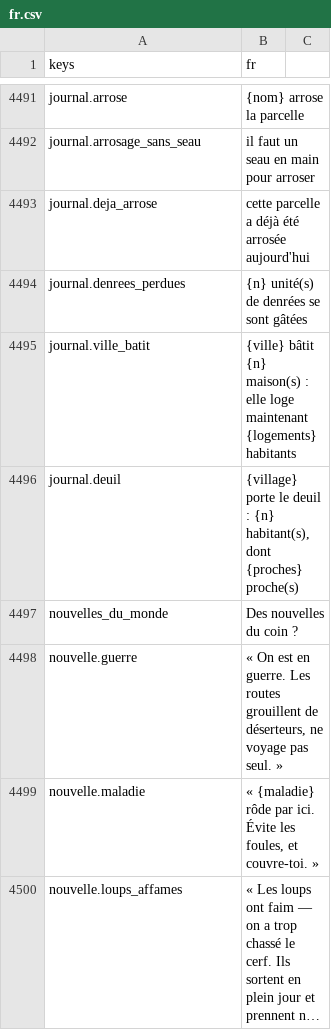
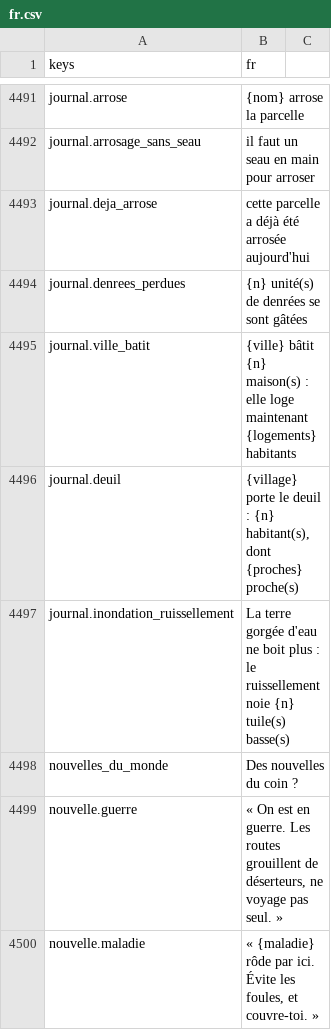
Before and after one commit to devmarcpro/sensen, a CSV file: godot/locale/fr.csv, drawn as a sheet; only a part is shown, gaps mark what is left out; the shorter side is filled out with more unchanged rows; long unchanged cells end in ….

```diff
--- a/godot/locale/fr.csv
+++ b/godot/locale/fr.csv
@@ -4496,2 +4496,3 @@ journal.ville_batit,"{ville} bâtit {n} maison(s) : elle loge maintenant {logeme
 journal.deuil,"{village} porte le deuil : {n} habitant(s), dont {proches} proche(s)"
+journal.inondation_ruissellement,"La terre gorgée d'eau ne boit plus : le ruissellement noie {n} tuile(s) basse(s)"
 nouvelles_du_monde,"Des nouvelles du coin ?"
```
Also changed, not shown: godot/locale/en.csv, 6 other files.
